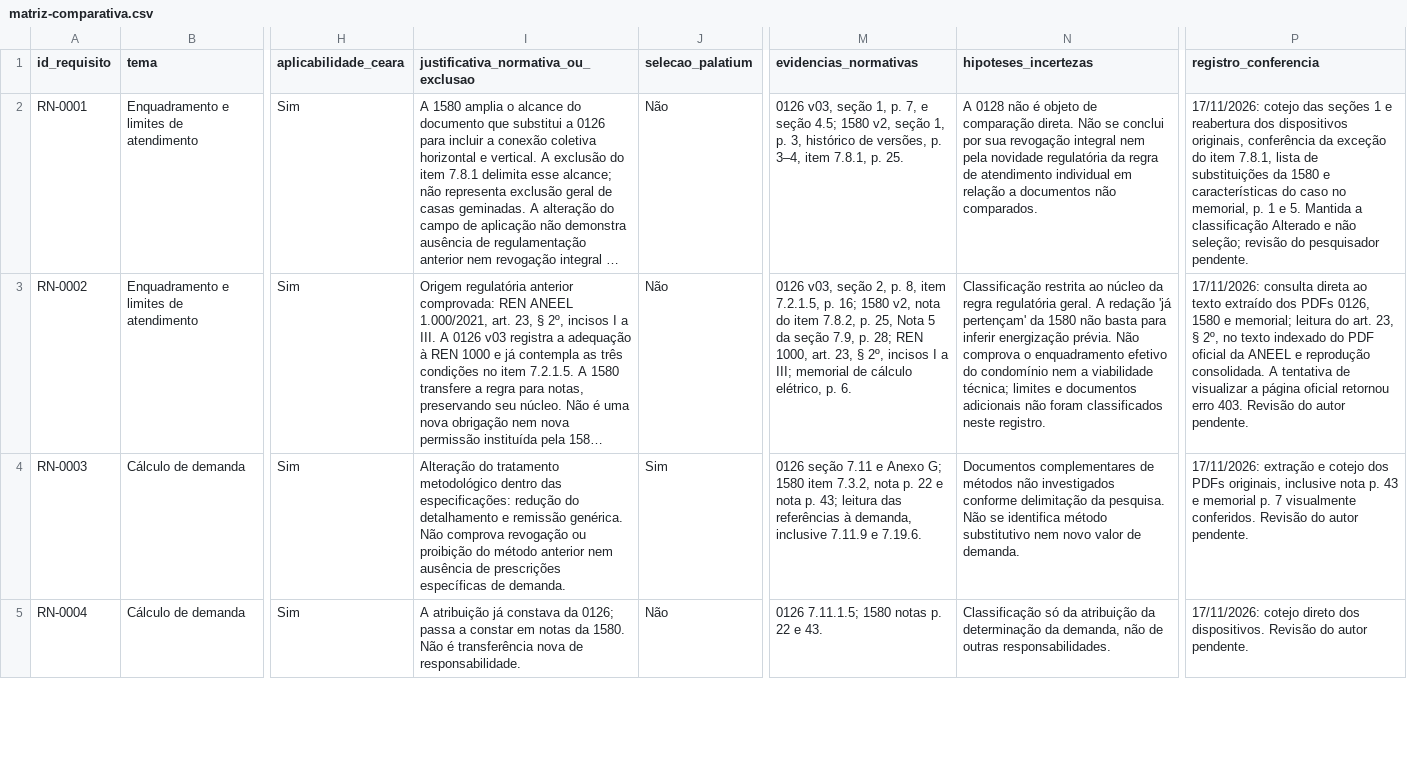
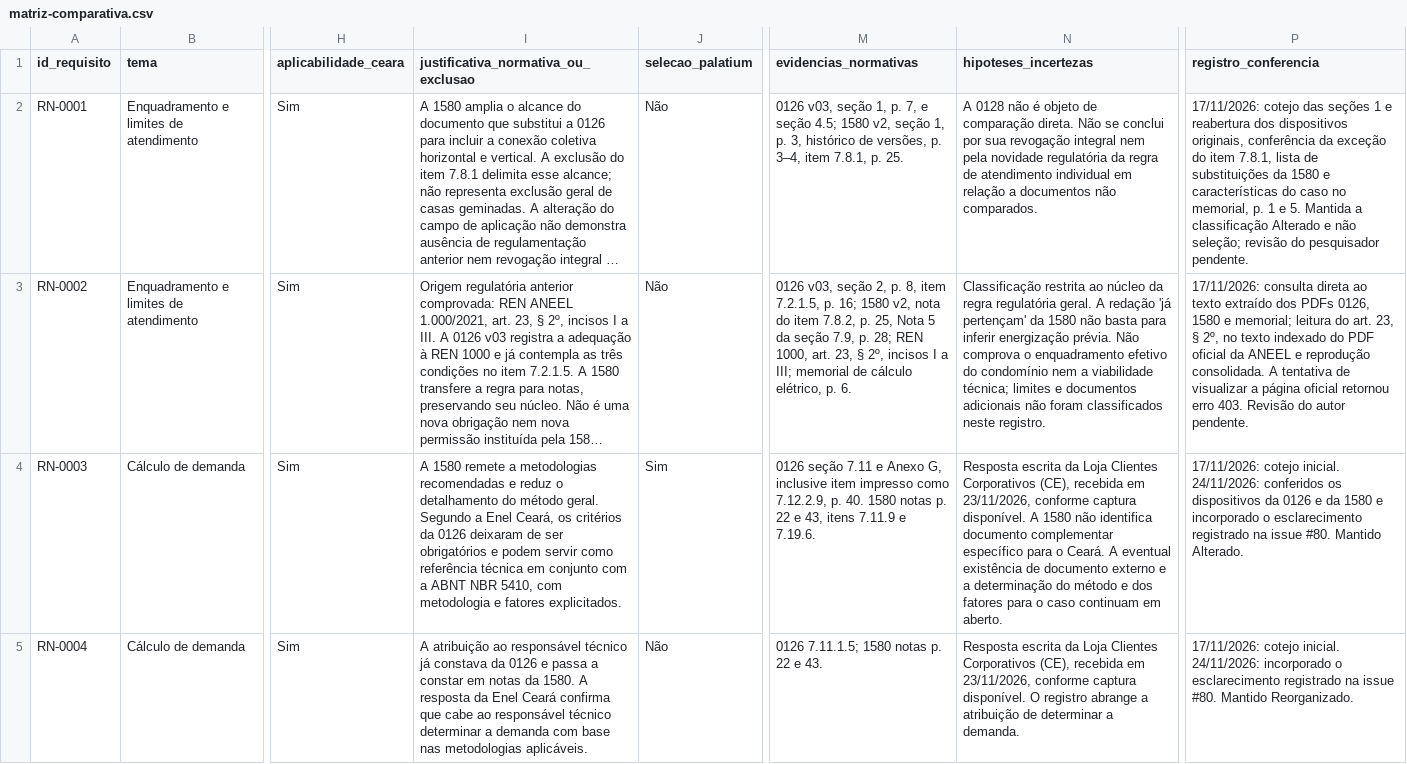
Before and after one commit to assisfaavf/TCC-UFC, a CSV file: dados/matriz-comparativa.csv, drawn as a sheet; only a part is shown, gaps mark what is left out; long unchanged cells end in …; the diff covers the shown part only; the diff names each change by its address in the sheet, - before the commit and + after, or states it on an @@ line.

Commit message:
docs: analisar carga instalada e demanda do Palatium

```diff
--- a/dados/matriz-comparativa.csv
+++ b/dados/matriz-comparativa.csv
-I4: Alteração do tratamento metodológico dentro das especificações: redução do detalhamento e remissão genérica. Não comprova revogação ou proibição do método anterior nem ausência de prescrições específicas de demanda.
+I4: A 1580 remete a metodologias recomendadas e reduz o detalhamento do método geral. Segundo a Enel Ceará, os critérios da 0126 deixaram de ser obrigatórios e podem servir como referência técnica em conjunto com a ABNT NBR 5410, com metodologia e fatores explicitados.
-M4 (evidencias_normativas): …e Anexo G; 1580 item 7.3.2, nota p. 22 e nota p. 43; leitura das referências à demanda, inclusive 7.11.9 e…
+M4 (evidencias_normativas): …e Anexo G, inclusive item impresso como 7.12.2.9, p. 40. 1580 notas p. 22 e 43, itens 7.11.9 e…
-N4 (hipoteses_incertezas): Documentos complementares de métodos não investigados conforme delimitação da pesquisa. Não se identifica método substitutivo nem novo valor de demanda.
+N4 (hipoteses_incertezas): Resposta escrita da Loja Clientes Corporativos (CE), recebida em 23/11/2026, conforme captura disponível. A 1580 não identifica documento complementar específico para o Ceará. A eventual existência de documento externo e a determinação do método e dos fatores para o caso continuam em aberto.
-P4 (registro_conferencia): 17/11/2026: extração e cotejo dos PDFs originais, inclusive nota p. 43 e memorial p. 7 visualmente conferidos. Revisão do autor pendente.
+P4 (registro_conferencia): 17/11/2026: cotejo inicial. 24/11/2026: conferidos os dispositivos da 0126 e da 1580 e incorporado o esclarecimento registrado na issue #80. Mantido Alterado.
-I5: A atribuição já constava da 0126; passa a constar em notas da 1580. Não é transferência nova de responsabilidade.
+I5: A atribuição ao responsável técnico já constava da 0126 e passa a constar em notas da 1580. A resposta da Enel Ceará confirma que cabe ao responsável técnico determinar a demanda com base nas metodologias aplicáveis.
-N5 (hipoteses_incertezas): Classificação só da atribuição da determinação da demanda, não de outras responsabilidades.
+N5 (hipoteses_incertezas): Resposta escrita da Loja Clientes Corporativos (CE), recebida em 23/11/2026, conforme captura disponível. O registro abrange a atribuição de determinar a demanda.
-P5 (registro_conferencia): 17/11/2026: cotejo direto dos dispositivos. Revisão do autor pendente.
+P5 (registro_conferencia): 17/11/2026: cotejo inicial. 24/11/2026: incorporado o esclarecimento registrado na issue #80. Mantido Reorganizado.
```
Also changed, not shown: 1 added row and 5 edited cells elsewhere in this file, dados/impactos-palatium.csv, 1 other file.
